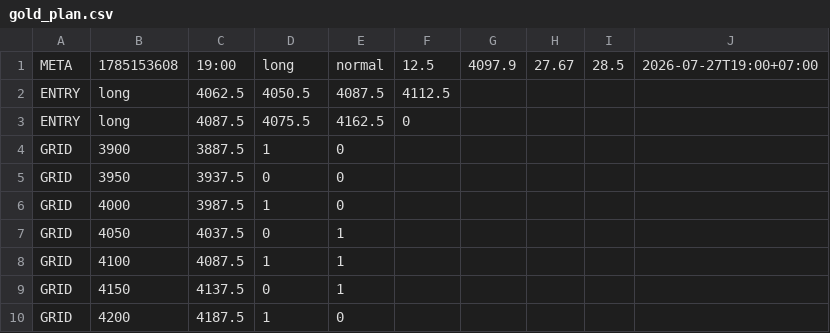
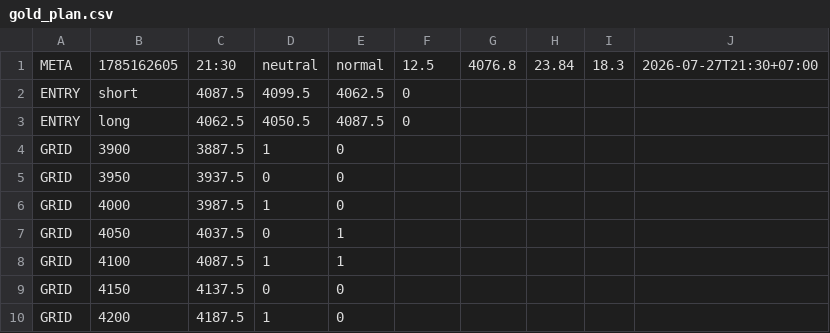
Before and after one commit to perpetualpp-rgb/gold-oi-dashboard, a CSV file: data/gold_plan.csv, drawn as a sheet.

Commit message:
Auto plan 21:30 2026-07-27

```diff
--- a/data/gold_plan.csv
+++ b/data/gold_plan.csv
@@ -1,4 +1,4 @@
-META,1785153608,19:00,long,normal,12.5,4097.9,27.67,28.5,2026-07-27T19:00+07:00
-ENTRY,long,4062.5,4050.5,4087.5,4112.5
-ENTRY,long,4087.5,4075.5,4162.5,0
+META,1785162605,21:30,neutral,normal,12.5,4076.8,23.84,18.3,2026-07-27T21:30+07:00
+ENTRY,short,4087.5,4099.5,4062.5,0
+ENTRY,long,4062.5,4050.5,4087.5,0
 GRID,3900,3887.5,1,0
@@ -8,3 +8,3 @@ GRID,4050,4037.5,0,1
 GRID,4100,4087.5,1,1
-GRID,4150,4137.5,0,1
+GRID,4150,4137.5,0,0
 GRID,4200,4187.5,1,0
```
Also changed, not shown: 4 other files.
